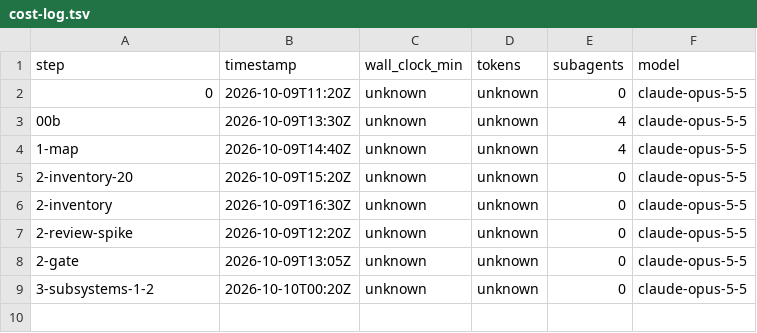
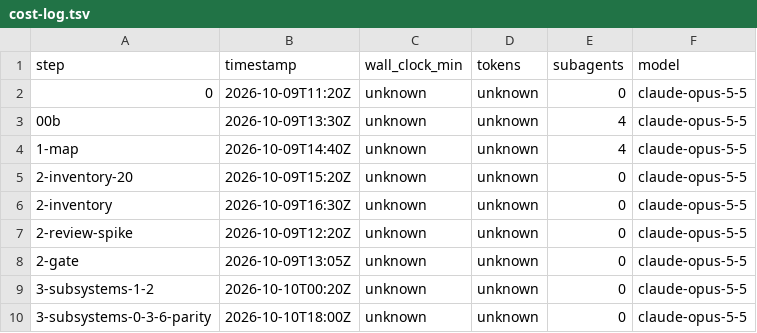
Before and after one commit to Hi9841/Prism, a TSV file: migration/cost-log.tsv, drawn as a sheet.

Commit message:
port: keyboard focus, tooltips, Chromium parity fixes; UX parity suite
- UX harness: recorded calls + captures (37 scenarios, 37 pass), Chrome viewport
  follows window width during waits, eval/info probes, key releases.
- Keyboard focus as in WebView2: tab stops, focus-visible ring, settings focus
  trap, roving segmented focus, grip arrow-key reorder, center-if-needed reveal.
- Windows-style title tooltips.
- Chromium fixes: settings panel backdrop fill, CSS shadow sigma, Blink baseline,
  toggle line box, whole-pixel scroll offsets, row border-box bounds.
- Inherited: row icons do not start drags (the open button covers them).

UI parity mean 9.80, UX 37/37, judge 277/277.

```diff
--- a/migration/cost-log.tsv
+++ b/migration/cost-log.tsv
@@ -9 +9,2 @@ step	timestamp	wall_clock_min	tokens	subagents	model
 3-subsystems-1-2	2026-10-10T00:20Z	unknown	unknown	0	claude-opus-5-5
+3-subsystems-0-3-6-parity	2026-10-10T18:00Z	unknown	unknown	0	claude-opus-5-5
```
Also changed, not shown: 30 other files.
